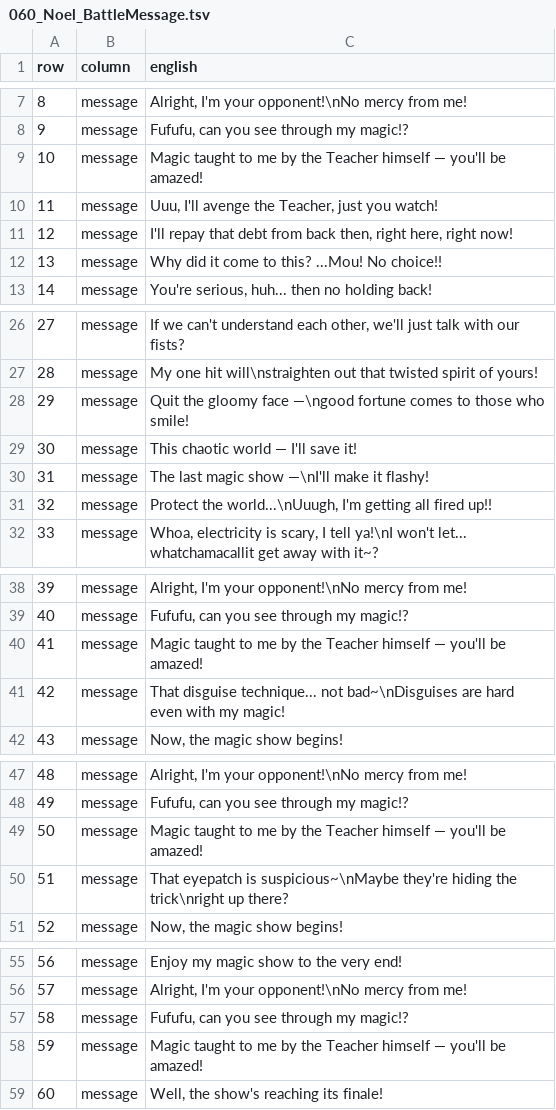
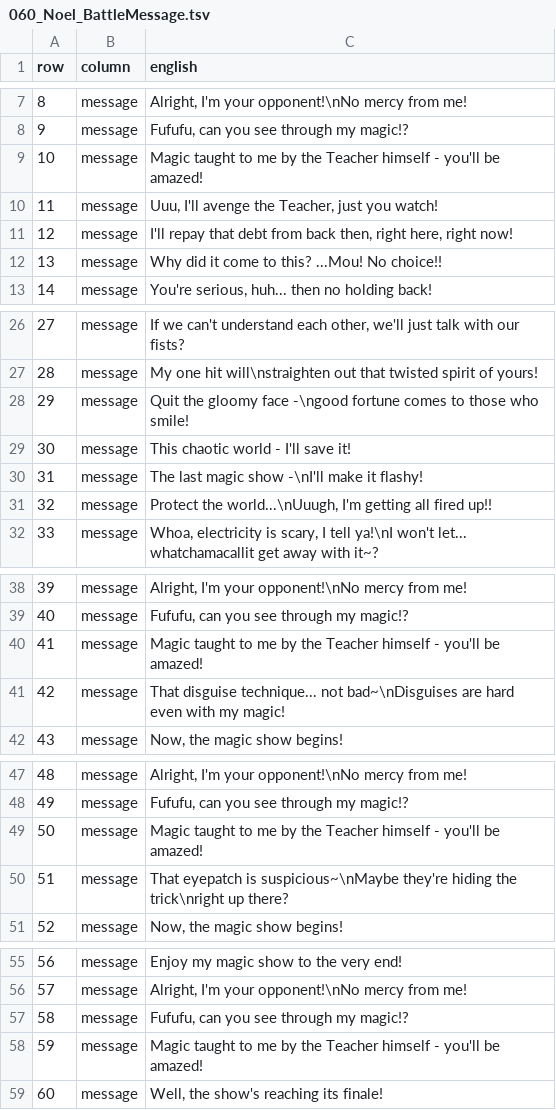
Before and after one commit to deucebucket/sabers-shc-english-patch, a TSV file: translations/en/060_Noel_BattleMessage.tsv, drawn as a sheet; only a part is shown, gaps mark what is left out.

```diff
--- a/translations/en/060_Noel_BattleMessage.tsv
+++ b/translations/en/060_Noel_BattleMessage.tsv
@@ -8,3 +8,3 @@ row	column	english
 9	message	Fufufu, can you see through my magic!?
-10	message	Magic taught to me by the Teacher himself — you'll be amazed!
+10	message	Magic taught to me by the Teacher himself - you'll be amazed!
 11	message	Uuu, I'll avenge the Teacher, just you watch!
@@ -27,5 +27,5 @@ row	column	english
 28	message	My one hit will\nstraighten out that twisted spirit of yours!
-29	message	Quit the gloomy face —\ngood fortune comes to those who smile!
-30	message	This chaotic world — I'll save it!
-31	message	The last magic show —\nI'll make it flashy!
+29	message	Quit the gloomy face -\ngood fortune comes to those who smile!
+30	message	This chaotic world - I'll save it!
+31	message	The last magic show -\nI'll make it flashy!
 32	message	Protect the world...\nUuugh, I'm getting all fired up!!
@@ -39,3 +39,3 @@ row	column	english
 40	message	Fufufu, can you see through my magic!?
-41	message	Magic taught to me by the Teacher himself — you'll be amazed!
+41	message	Magic taught to me by the Teacher himself - you'll be amazed!
 42	message	That disguise technique... not bad~\nDisguises are hard even with my magic!
@@ -48,3 +48,3 @@ row	column	english
 49	message	Fufufu, can you see through my magic!?
-50	message	Magic taught to me by the Teacher himself — you'll be amazed!
+50	message	Magic taught to me by the Teacher himself - you'll be amazed!
 51	message	That eyepatch is suspicious~\nMaybe they're hiding the trick\nright up there?
@@ -57,3 +57,3 @@ row	column	english
 58	message	Fufufu, can you see through my magic!?
-59	message	Magic taught to me by the Teacher himself — you'll be amazed!
+59	message	Magic taught to me by the Teacher himself - you'll be amazed!
 60	message	Well, the show's reaching its finale!
```
Also changed, not shown: translations/en/003_Soniko_BattleMessage.tsv, translations/en/023_Siesta_BattleMessage.tsv, 11 other files.
